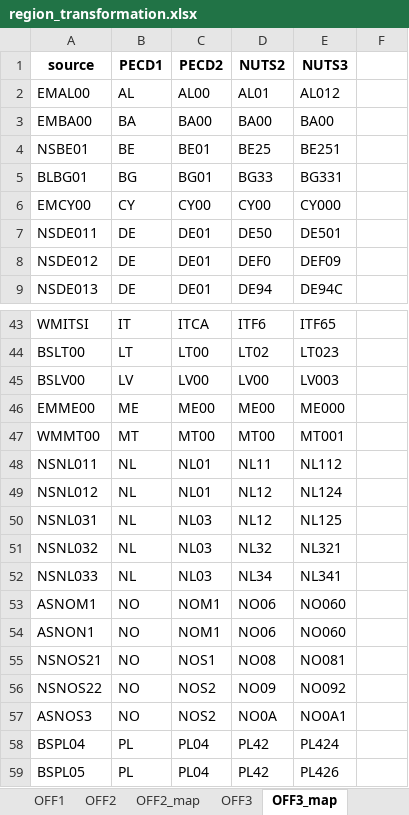
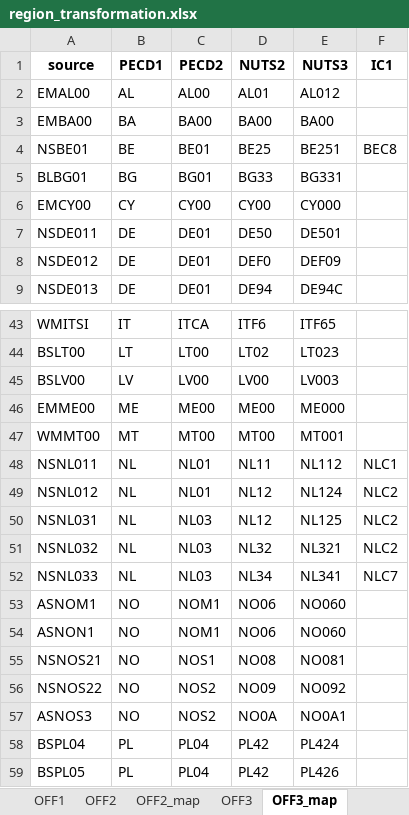
Before and after one commit to kirawest/Industrial-Case-Study-MopoProject, an Excel workbook: data-pipelines/europe/_ines-builder/region_transformation.xlsx, sheet OFF3_map, drawn as a sheet; only a part is shown, gaps mark what is left out; values as stored, in another font and other column widths than the file's, no borders; the diff names each change by its address in the sheet, - before the commit and + after, or states it on an @@ line.

```diff
--- a/data-pipelines/europe/_ines-builder/region_transformation.xlsx (sheet OFF3_map)
+++ b/data-pipelines/europe/_ines-builder/region_transformation.xlsx (sheet OFF3_map)
-F1: (empty)
+F1: IC1
-F4 (IC1): (empty)
+F4 (IC1): BEC8
-F48 (IC1): (empty)
+F48 (IC1): NLC1
-F49:F51 (IC1): (empty)
+F49:F51 (IC1): NLC2
-F52 (IC1): (empty)
+F52 (IC1): NLC7
```
Also changed, not shown: sheet NUTS3, sheet OFF3, other sheet tabs, hidden cells, 4 other files.
